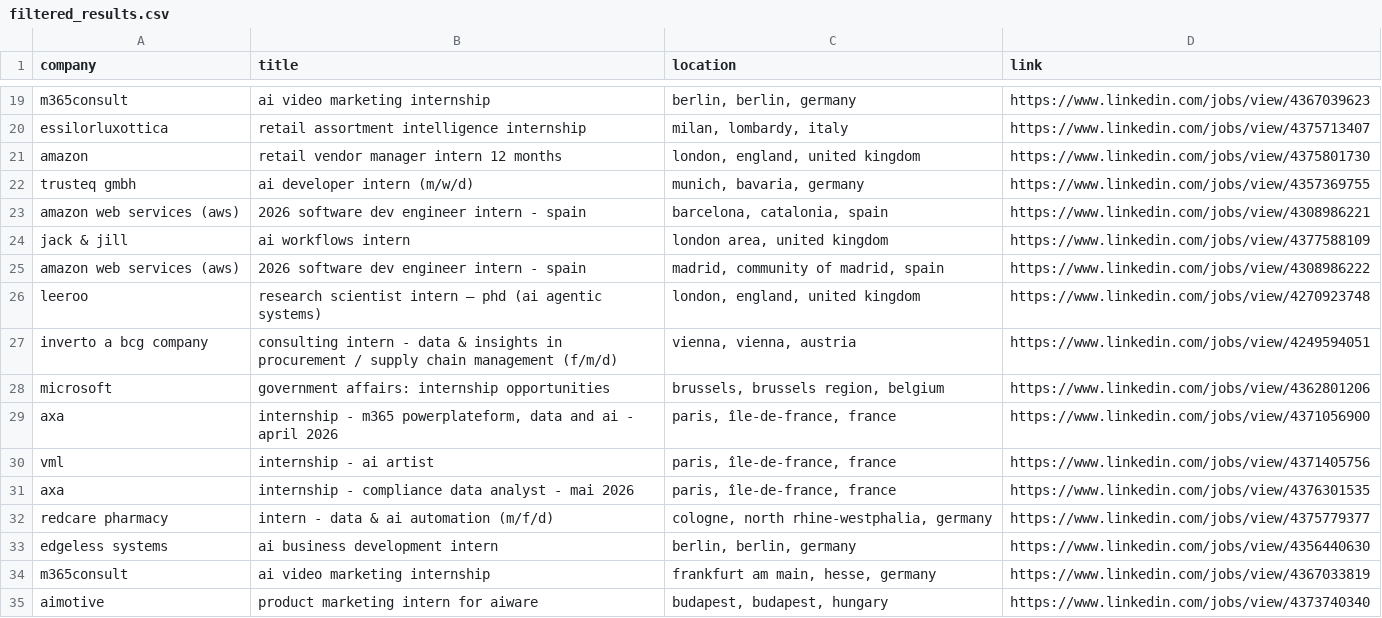
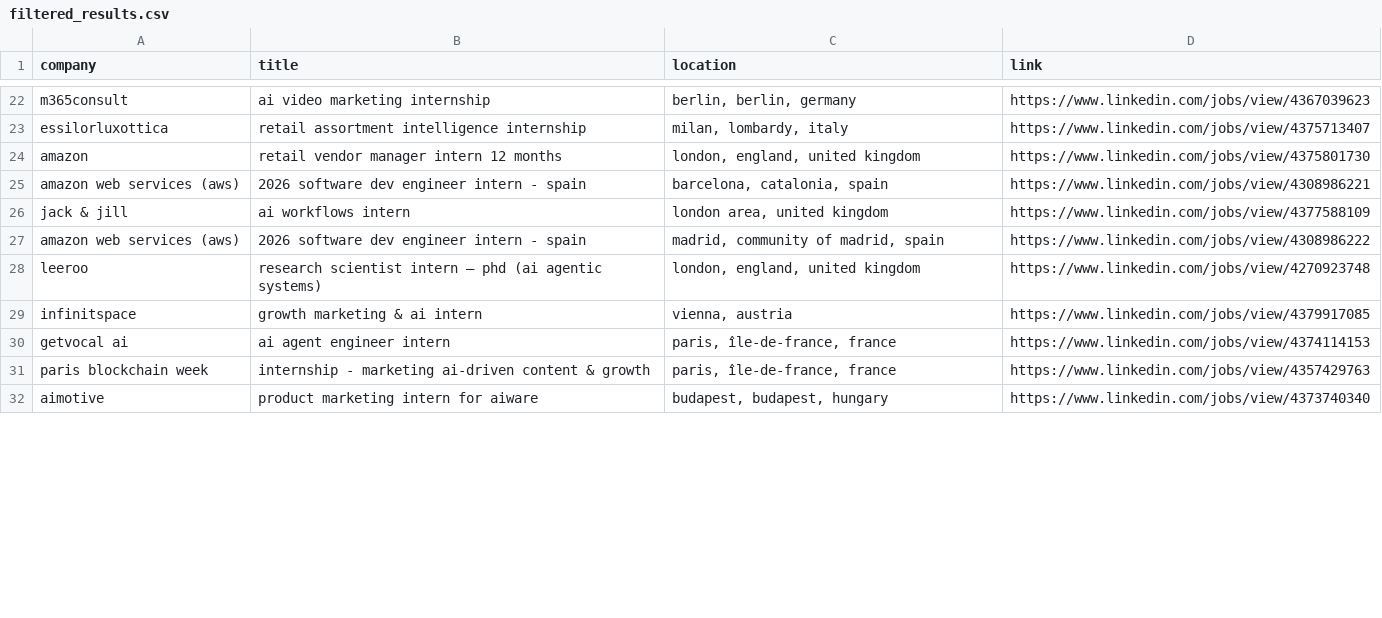
Before and after one commit to LorenzoLaCorte/internship-scraper, a CSV file: output/output-ml/filtered_results.csv, drawn as a sheet; only a part is shown, gaps mark what is left out; removed rows and columns are numbered as before the commit, all else as after; the diff covers the shown part only; the diff names each change by its address in the sheet, - before the commit and + after, or states it on an @@ line.

```diff
--- a/output/output-ml/filtered_results.csv
+++ b/output/output-ml/filtered_results.csv
-row 22: trusteq gmbh | ai developer intern (m/w/d) | munich, bavaria, germany | https://www.linkedin.com/jobs/view/4357369755
-row 27: inverto a bcg company | consulting intern - data & insights in procurement / supply chain management (f/m/d) | vienna, vienna, austria | https://www.linkedin.com/jobs/view/4249594051
-row 28: microsoft | government affairs: internship opportunities | brussels, brussels region, belgium | https://www.linkedin.com/jobs/view/4362801206
-row 29: axa | internship - m365 powerplateform, data and ai - april 2026 | paris, île-de-france, france | https://www.linkedin.com/jobs/view/4371056900
-row 30: vml | internship - ai artist | paris, île-de-france, france | https://www.linkedin.com/jobs/view/4371405756
-row 31: axa | internship - compliance data analyst - mai 2026 | paris, île-de-france, france | https://www.linkedin.com/jobs/view/4376301535
-row 32: redcare pharmacy | intern - data & ai automation (m/f/d) | cologne, north rhine-westphalia, germany | https://www.linkedin.com/jobs/view/4375779377
-row 33: edgeless systems | ai business development intern | berlin, berlin, germany | https://www.linkedin.com/jobs/view/4356440630
-row 34: m365consult | ai video marketing internship | frankfurt am main, hesse, germany | https://www.linkedin.com/jobs/view/4367033819
+row 29: infinitspace | growth marketing & ai intern | vienna, austria | https://www.linkedin.com/jobs/view/4379917085
+row 30: getvocal ai | ai agent engineer intern | paris, île-de-france, france | https://www.linkedin.com/jobs/view/4374114153
+row 31: paris blockchain week | internship - marketing ai-driven content & growth | paris, île-de-france, france | https://www.linkedin.com/jobs/view/4357429763
```
Also changed, not shown: 16 added rows, 12 removed rows and 5 edited cells elsewhere in this file, 2 other files.
